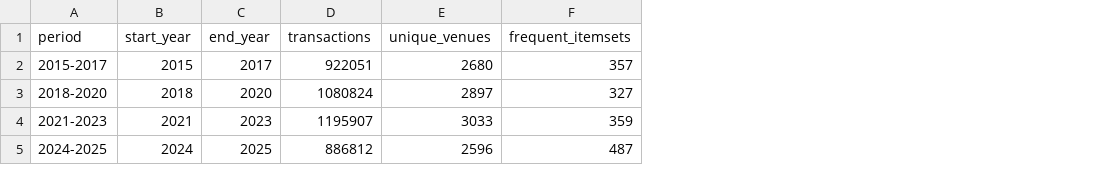
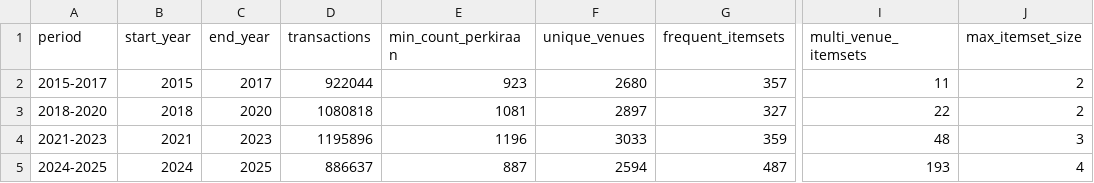
Before and after one commit to rafenmaxxx/IF4041-project-data-mining, a CSV file: data/results/bagianE_period_summary.csv, drawn as a sheet; only a part is shown, gaps mark what is left out; addresses are those after the commit; the diff names each change by its address in the sheet, - before the commit and + after, or states it on an @@ line.

```diff
--- a/data/results/bagianE_period_summary.csv
+++ b/data/results/bagianE_period_summary.csv
+column E (min_count_perkiraan), rows 2-5: 923 | 1081 | 1196 | 887
+column I (multi_venue_itemsets), rows 2-5: 11 | 22 | 48 | 193
+column J (max_itemset_size), rows 2-5: 2 | 2 | 3 | 4
-D2 (transactions): 922051
+D2 (transactions): 922044
-D3 (transactions): 1080824
+D3 (transactions): 1080818
-D4 (transactions): 1195907
+D4 (transactions): 1195896
-D5 (transactions): 886812
+D5 (transactions): 886637
-F5 (unique_venues): 2596
+F5 (unique_venues): 2594
```
Also changed, not shown: data/results/bagianE_association_rules.csv, data/results/bagianE_frequent_itemsets.csv, 29 other files.
